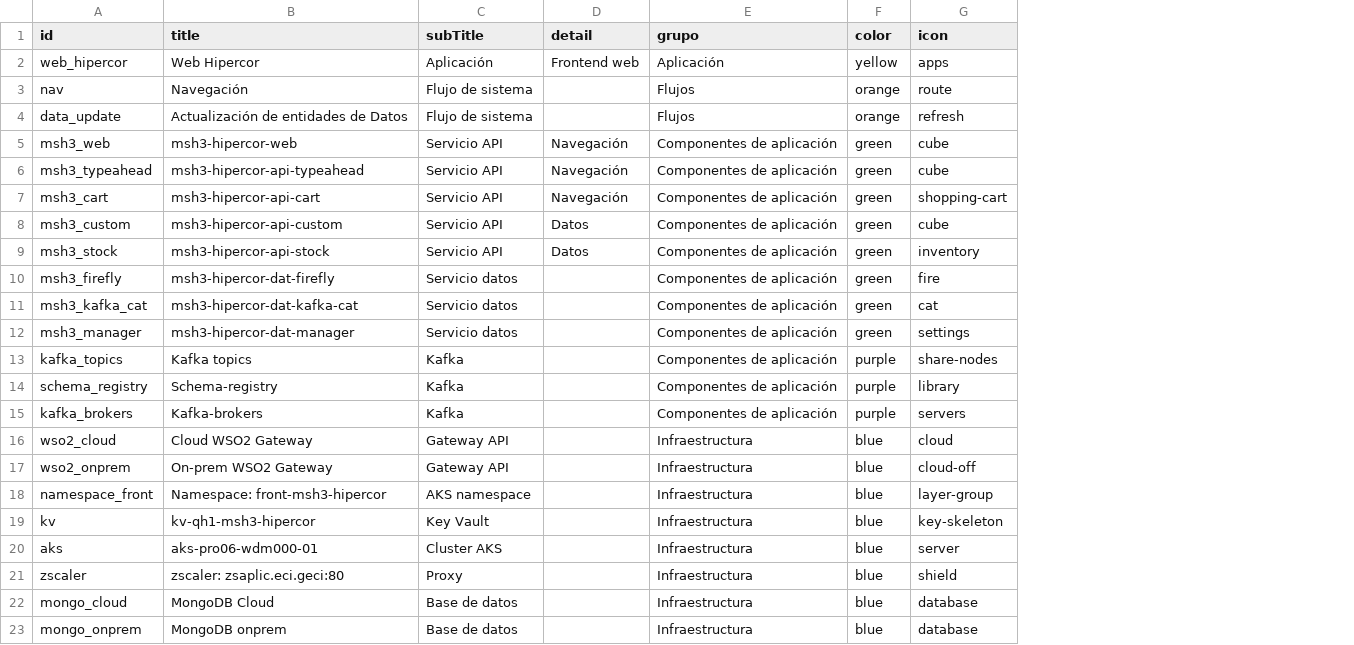
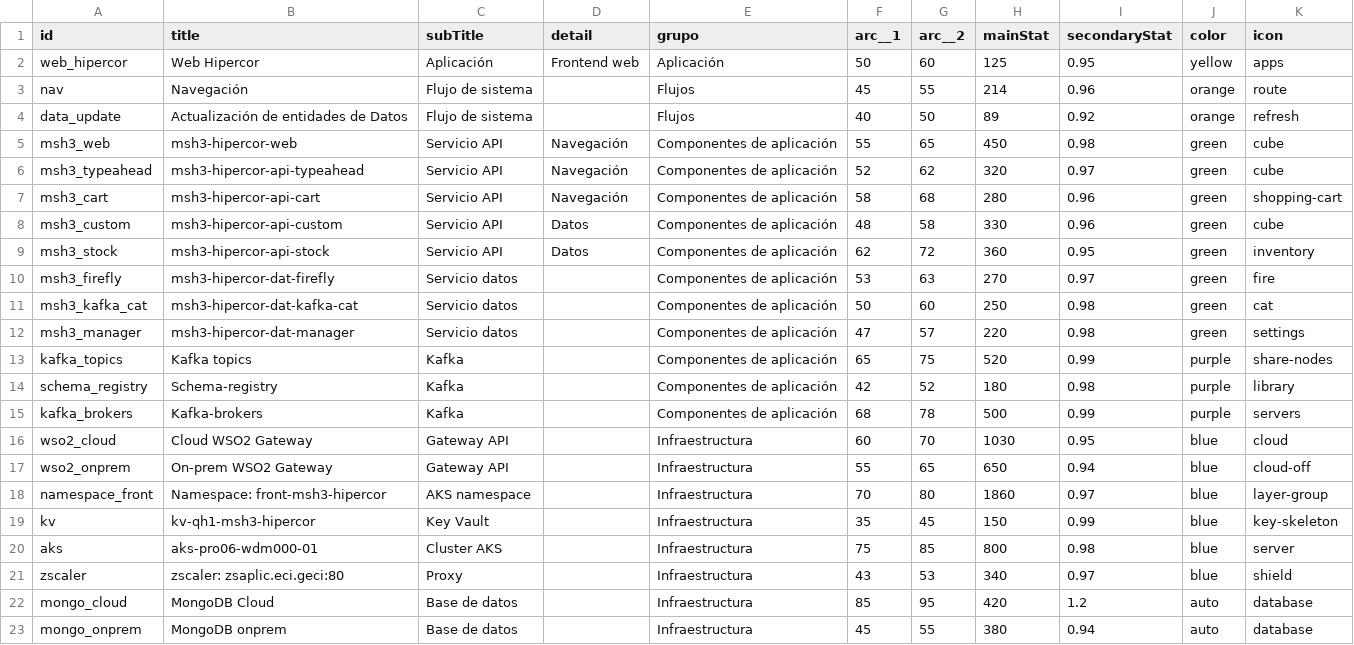
Before and after one commit to albert0fg/nodegraph-test, a CSV file: nodes.csv, drawn as a sheet; addresses are those after the commit; the diff names each change by its address in the sheet, - before the commit and + after, or states it on an @@ line.

Commit message:
Update nodes.csv

```diff
--- a/nodes.csv
+++ b/nodes.csv
+column F (arc__1), rows 2-23: 50 | 45 | 40 | 55 | 52 | 58 | 48 | 62 | 53 | 50 | 47 | 65 | 42 | 68 | 60 | 55 | 70 | 35 | 75 | 43 | 85 | 45
+column G (arc__2), rows 2-23: 60 | 55 | 50 | 65 | 62 | 68 | 58 | 72 | 63 | 60 | 57 | 75 | 52 | 78 | 70 | 65 | 80 | 45 | 85 | 53 | 95 | 55
+column H (mainStat), rows 2-23: 125 | 214 | 89 | 450 | 320 | 280 | 330 | 360 | 270 | 250 | 220 | 520 | 180 | 500 | 1030 | 650 | 1860 | 150 | 800 | 340 | 420 | 380
+column I (secondaryStat), rows 2-23: 0.95 | 0.96 | 0.92 | 0.98 | 0.97 | 0.96 | 0.96 | 0.95 | 0.97 | 0.98 | 0.98 | 0.99 | 0.98 | 0.99 | 0.95 | 0.94 | 0.97 | 0.99 | 0.98 | 0.97 | 1.2 | 0.94
-J22:J23 (color): blue
+J22:J23 (color): auto
```
